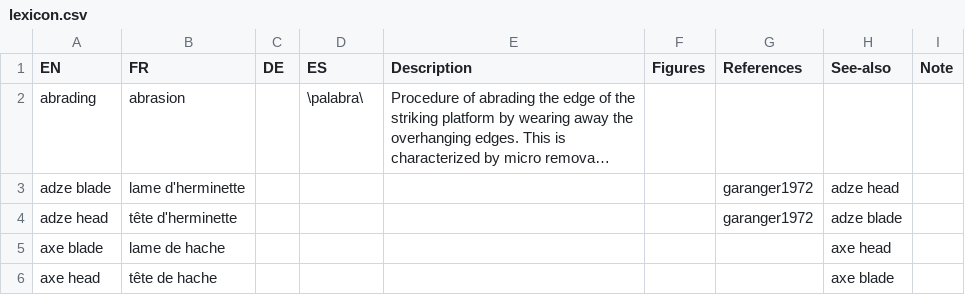
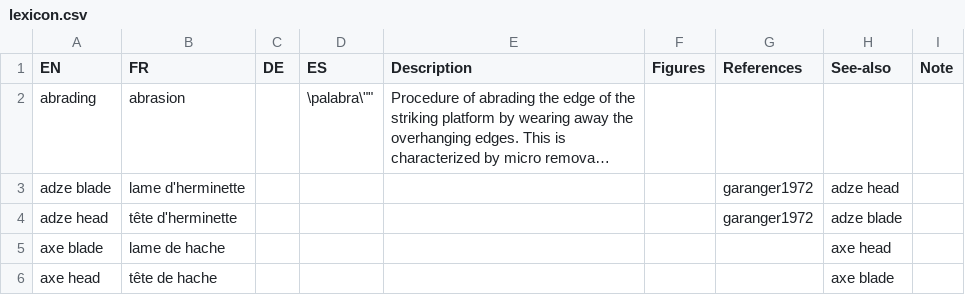
Before and after one commit to tupuni/lexicon, a CSV file: lexicon.csv, drawn as a sheet; only a part is shown; long unchanged cells end in …; the diff names each change by its address in the sheet, - before the commit and + after, or states it on an @@ line.

Commit message:
Update lexicon.csv

```diff
--- a/lexicon.csv
+++ b/lexicon.csv
-D2 (ES): \palabra\
+D2 (ES): \palabra\""
```
